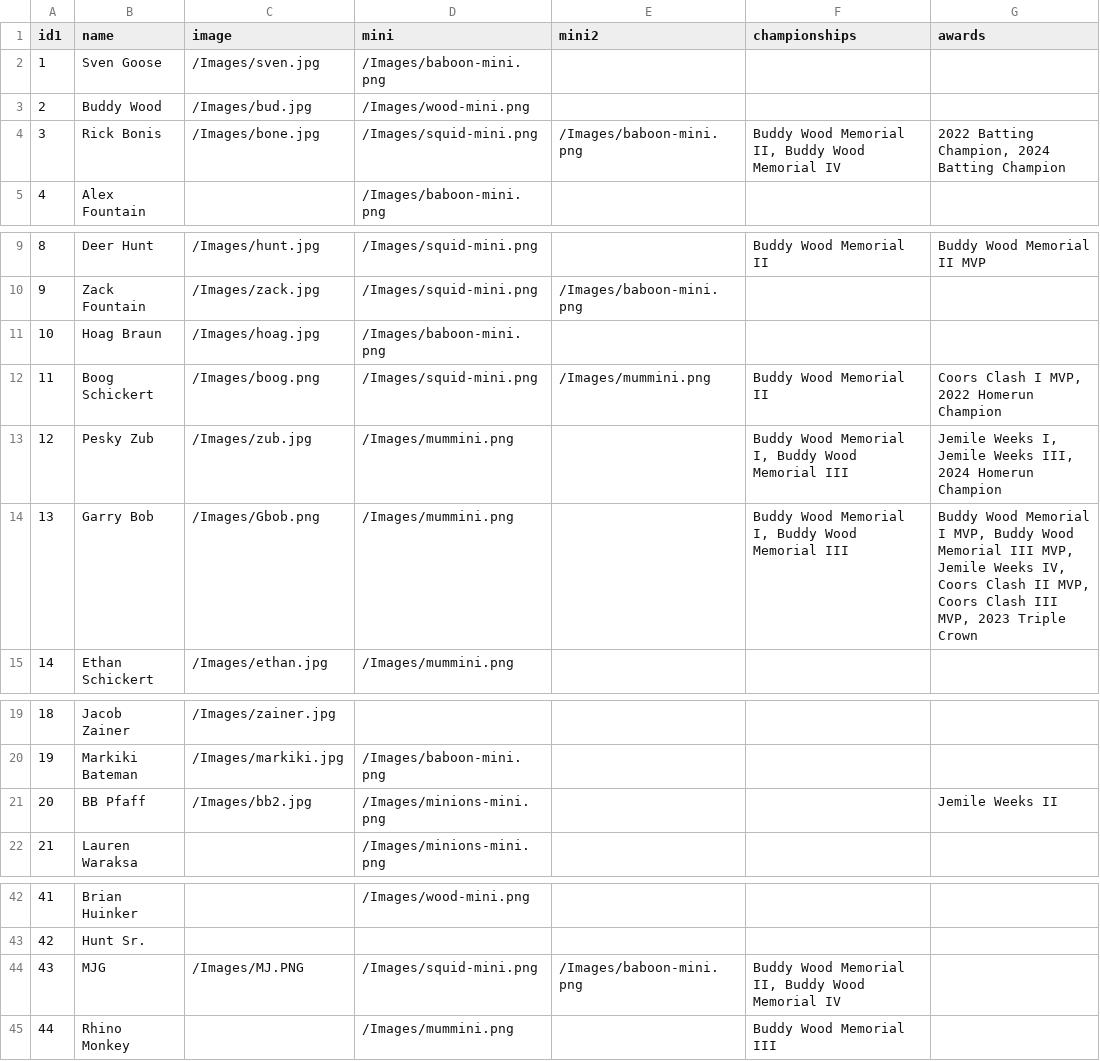
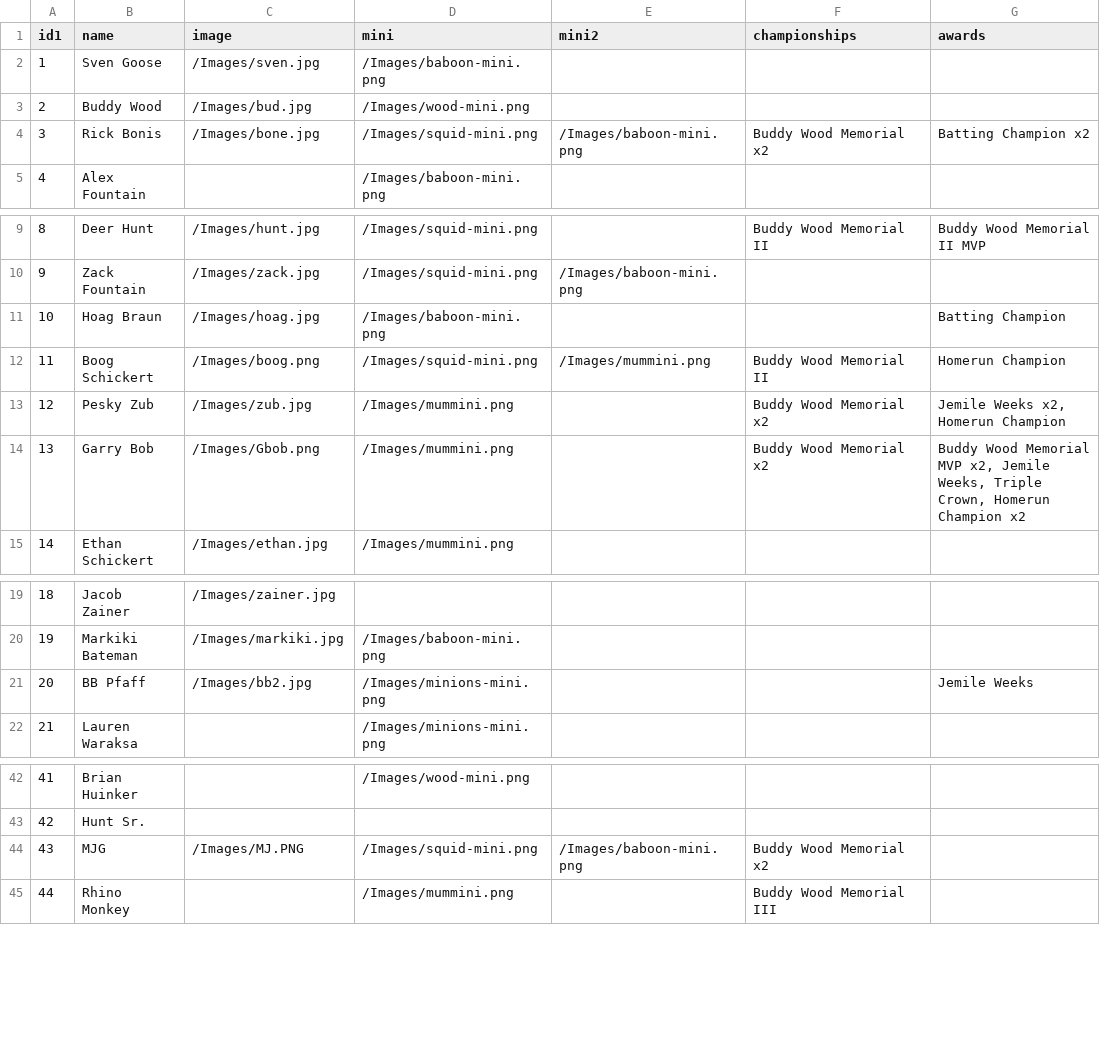
Before and after one commit to stevenpfaff/Dew-Cup-FrontEnd, a CSV file: public/Minibats/minibat-info.csv, drawn as a sheet; only a part is shown, gaps mark what is left out.

```diff
--- a/public/Minibats/minibat-info.csv
+++ b/public/Minibats/minibat-info.csv
@@ -3,3 +3,3 @@ id1,name,image,mini,mini2,championships,awards
 2,Buddy Wood,/Images/bud.jpg,/Images/wood-mini.png,,,
-3,Rick Bonis,/Images/bone.jpg,/Images/squid-mini.png,/Images/baboon-mini.png,"Buddy Wood Memorial II, Buddy Wood Memorial IV","2022 Batting Champion, 2024 Batting Champion"
+3,Rick Bonis,/Images/bone.jpg,/Images/squid-mini.png,/Images/baboon-mini.png,Buddy Wood Memorial x2,Batting Champion x2
 4,Alex Fountain,,/Images/baboon-mini.png,,,
@@ -10,6 +10,6 @@ id1,name,image,mini,mini2,championships,awards
 9,Zack Fountain,/Images/zack.jpg,/Images/squid-mini.png,/Images/baboon-mini.png,,
-10,Hoag Braun,/Images/hoag.jpg,/Images/baboon-mini.png,,,
-11,Boog Schickert,/Images/boog.png,/Images/squid-mini.png,/Images/mummini.png,Buddy Wood Memorial II,"Coors Clash I MVP, 2022 Homerun Champion"
-12,Pesky Zub,/Images/zub.jpg,/Images/mummini.png,,"Buddy Wood Memorial I, Buddy Wood Memorial III","Jemile Weeks I, Jemile Weeks III, 2024 Homerun Champion"
-13,Garry Bob,/Images/Gbob.png,/Images/mummini.png,,"Buddy Wood Memorial I, Buddy Wood Memorial III","Buddy Wood Memorial I MVP, Buddy Wood Memorial III MVP, Jemile Weeks IV, Coors Clash II MVP, Coors Clash III MVP, 2023 Triple Crown"
+10,Hoag Braun,/Images/hoag.jpg,/Images/baboon-mini.png,,,Batting Champion
+11,Boog Schickert,/Images/boog.png,/Images/squid-mini.png,/Images/mummini.png,Buddy Wood Memorial II,Homerun Champion
+12,Pesky Zub,/Images/zub.jpg,/Images/mummini.png,,Buddy Wood Memorial x2,"Jemile Weeks x2, Homerun Champion"
+13,Garry Bob,/Images/Gbob.png,/Images/mummini.png,,Buddy Wood Memorial x2,"Buddy Wood Memorial MVP x2, Jemile Weeks, Triple Crown, Homerun Champion x2"
 14,Ethan Schickert,/Images/ethan.jpg,/Images/mummini.png,,,
@@ -20,3 +20,3 @@ id1,name,image,mini,mini2,championships,awards
 19,Markiki Bateman,/Images/markiki.jpg,/Images/baboon-mini.png,,,
-20,BB Pfaff,/Images/bb2.jpg,/Images/minions-mini.png,,,Jemile Weeks II
+20,BB Pfaff,/Images/bb2.jpg,/Images/minions-mini.png,,,Jemile Weeks
 21,Lauren Waraksa,,/Images/minions-mini.png,,,
@@ -43,3 +43,3 @@ id1,name,image,mini,mini2,championships,awards
 42,Hunt Sr.,,,,,
-43,MJG,/Images/MJ.PNG,/Images/squid-mini.png,/Images/baboon-mini.png,"Buddy Wood Memorial II, Buddy Wood Memorial IV",
+43,MJG,/Images/MJ.PNG,/Images/squid-mini.png,/Images/baboon-mini.png,Buddy Wood Memorial x2,
 44,Rhino Monkey,,/Images/mummini.png,,Buddy Wood Memorial III,
```
Also changed, not shown: public/Minibats/pitching.csv, 2 other files.
